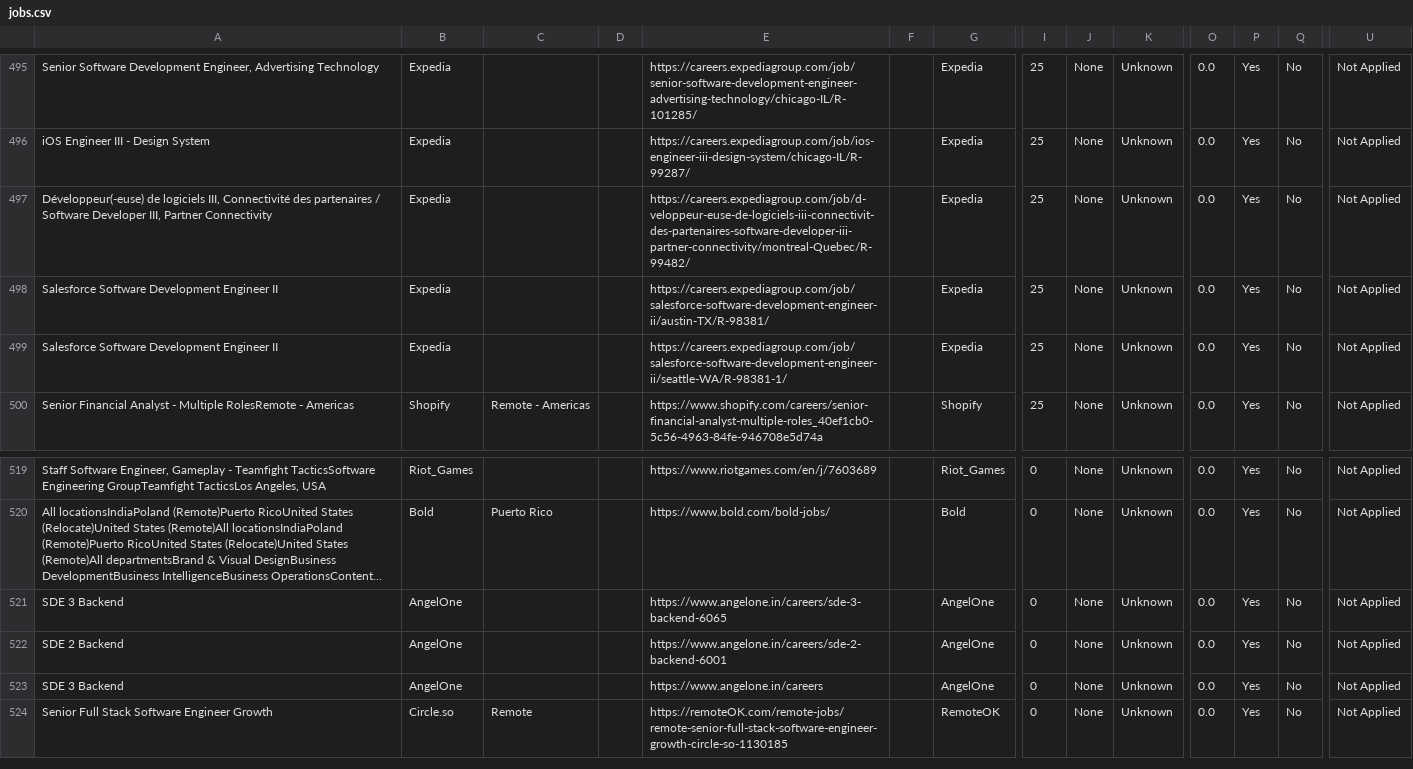
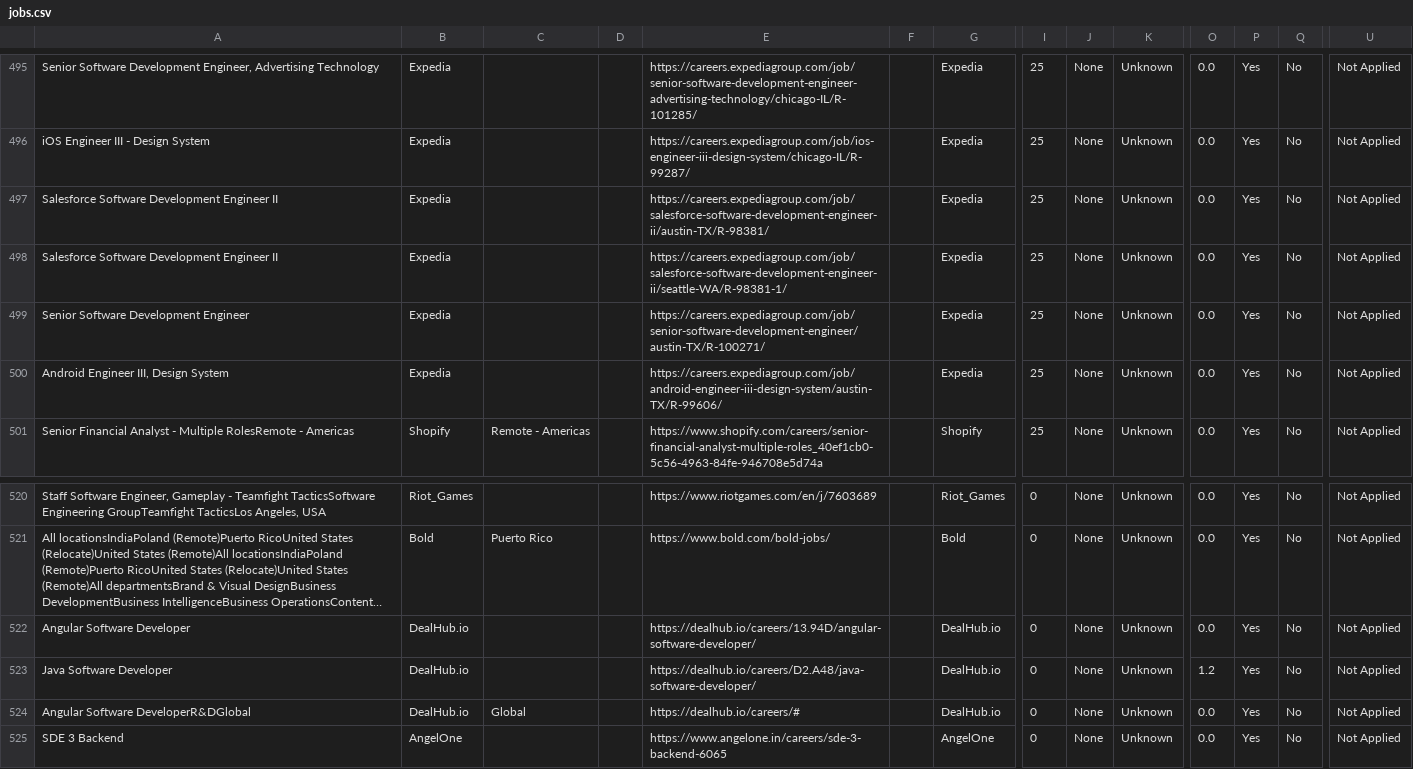
Before and after one commit to naman011/python-projects-secondary, a CSV file: data/jobs.csv, drawn as a sheet; only a part is shown, gaps mark what is left out; the shorter side is filled out with more unchanged rows; long unchanged cells end in …; removed rows and columns are numbered as before the commit, all else as after; rows hold the shown columns only; the diff names each change by its address in the sheet, - before the commit and + after, or states it on an @@ line.

```diff
--- a/data/jobs.csv
+++ b/data/jobs.csv
-row 497: Développeur(-euse) de logiciels III, Connectivité des partenaires / Software Developer III, Partner Connectivity | Expedia |  |  | https://careers.expediagroup.com/job/d-veloppeur-euse-de-logiciels-iii-connectivit-des-partenaires-software-developer-iii-partner-connectivity/montreal-Quebec/R-99482/ |  | Expedia | 25 | None | Unknown | 0.0 | Yes | No | Not Applied
+row 499: Senior Software Development Engineer | Expedia |  |  | https://careers.expediagroup.com/job/senior-software-development-engineer/austin-TX/R-100271/ |  | Expedia | 25 | None | Unknown | 0.0 | Yes | No | Not Applied
+row 500: Android Engineer III, Design System | Expedia |  |  | https://careers.expediagroup.com/job/android-engineer-iii-design-system/austin-TX/R-99606/ |  | Expedia | 25 | None | Unknown | 0.0 | Yes | No | Not Applied
+row 522: Angular Software Developer | DealHub.io |  |  | https://dealhub.io/careers/13.94D/angular-software-developer/ |  | DealHub.io | 0 | None | Unknown | 0.0 | Yes | No | Not Applied
+row 523: Java Software Developer | DealHub.io |  |  | https://dealhub.io/careers/D2.A48/java-software-developer/ |  | DealHub.io | 0 | None | Unknown | 1.2 | Yes | No | Not Applied
+row 524: Angular Software DeveloperR&DGlobal | DealHub.io | Global |  | https://dealhub.io/careers/# |  | DealHub.io | 0 | None | Unknown | 0.0 | Yes | No | Not Applied
```
Also changed, not shown: 1 other file.
